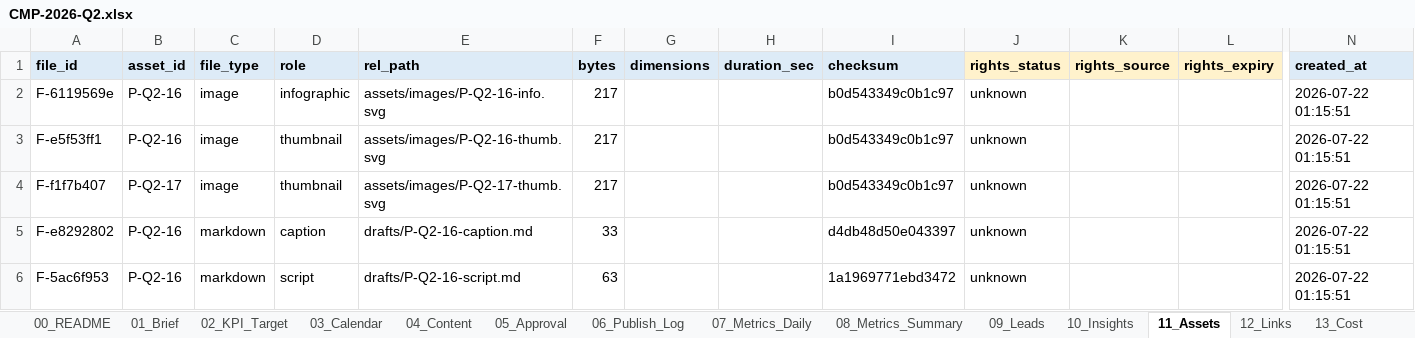
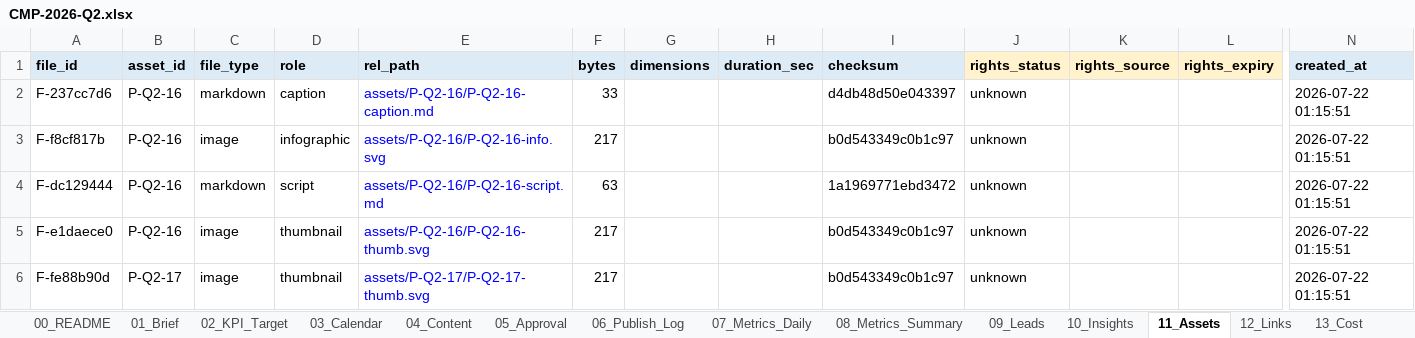
Before and after one commit to ducnguyen221/agent-marketing-studio, an Excel workbook: content/KPIM/02_campaigns/CMP-2026-Q2/CMP-2026-Q2.xlsx, sheet 11_Assets, drawn as a sheet; only a part is shown, gaps mark what is left out; values as stored, in another font and other column widths than the file's, no borders; removed rows and columns are numbered as before the commit, all else as after; rows hold the shown columns only; the diff names each change by its address in the sheet, - before the commit and + after, or states it on an @@ line.

```diff
--- a/content/KPIM/02_campaigns/CMP-2026-Q2/CMP-2026-Q2.xlsx (sheet 11_Assets)
+++ b/content/KPIM/02_campaigns/CMP-2026-Q2/CMP-2026-Q2.xlsx (sheet 11_Assets)
+row 2: F-237cc7d6 | P-Q2-16 | markdown | caption | assets/P-Q2-16/P-Q2-16-caption.md | 33 |  |  | d4db48d50e043397 | unknown |  |  | 2026-07-22 01:15:51
-A3 (file_id): F-6119569e
+A3 (file_id): F-f8cf817b
-E3 (rel_path): assets/images/P-Q2-16-info.svg
+E3 (rel_path): assets/P-Q2-16/P-Q2-16-info.svg
-E3 text colour: black
+E3 text colour: #0000FF
+row 4: F-dc129444 | P-Q2-16 | markdown | script | assets/P-Q2-16/P-Q2-16-script.md | 63 |  |  | 1a1969771ebd3472 | unknown |  |  | 2026-07-22 01:15:51
-A5 (file_id): F-e5f53ff1
+A5 (file_id): F-e1daece0
-E5 (rel_path): assets/images/P-Q2-16-thumb.svg
+E5 (rel_path): assets/P-Q2-16/P-Q2-16-thumb.svg
-E5:E6 text colour: black
+E5:E6 text colour: #0000FF
-A6 (file_id): F-f1f7b407
+A6 (file_id): F-fe88b90d
-E6 (rel_path): assets/images/P-Q2-17-thumb.svg
+E6 (rel_path): assets/P-Q2-17/P-Q2-17-thumb.svg
-row 5: F-e8292802 | P-Q2-16 | markdown | caption | drafts/P-Q2-16-caption.md | 33 |  |  | d4db48d50e043397 | unknown |  |  | 2026-07-22 01:15:51
-row 6: F-5ac6f953 | P-Q2-16 | markdown | script | drafts/P-Q2-16-script.md | 63 |  |  | 1a1969771ebd3472 | unknown |  |  | 2026-07-22 01:15:51
```
Also changed, not shown: sheet _Dictionary, sheet 14_Activity_Log, sheet 12_Links, sheet 03_Calendar, sheet _Lists, sheet 00_README, other sheet tabs, 10 other files.
